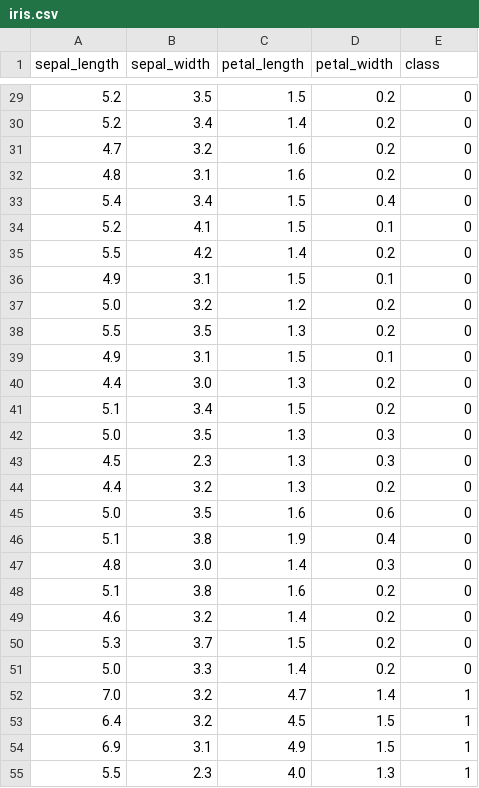
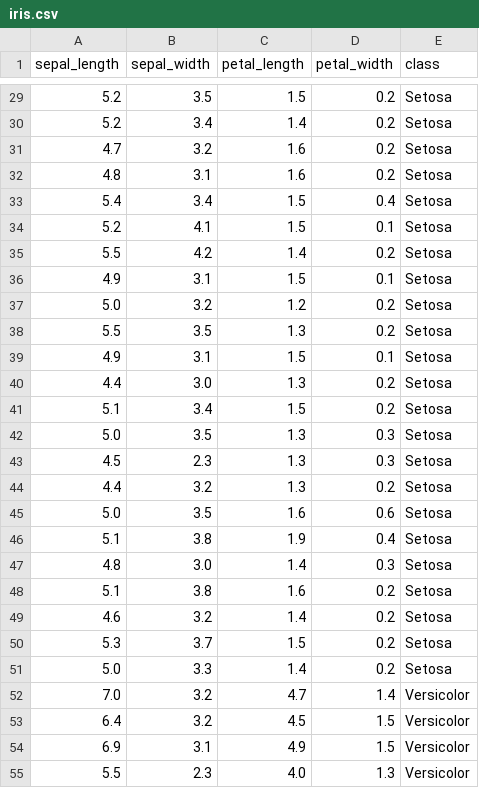
Before and after one commit to nonodev96/nets4learning, a CSV file: public/models/00-tabular-classification/iris/iris.csv, drawn as a sheet; only a part is shown, gaps mark what is left out; the diff covers the shown part only.

```diff
--- a/public/models/00-tabular-classification/iris/iris.csv
+++ b/public/models/00-tabular-classification/iris/iris.csv
@@ -29,27 +29,27 @@ sepal_length,sepal_width,petal_length,petal_width,class
-5.2,3.5,1.5,0.2,0
-5.2,3.4,1.4,0.2,0
-4.7,3.2,1.6,0.2,0
-4.8,3.1,1.6,0.2,0
-5.4,3.4,1.5,0.4,0
-5.2,4.1,1.5,0.1,0
-5.5,4.2,1.4,0.2,0
-4.9,3.1,1.5,0.1,0
-5.0,3.2,1.2,0.2,0
-5.5,3.5,1.3,0.2,0
-4.9,3.1,1.5,0.1,0
-4.4,3.0,1.3,0.2,0
-5.1,3.4,1.5,0.2,0
-5.0,3.5,1.3,0.3,0
-4.5,2.3,1.3,0.3,0
-4.4,3.2,1.3,0.2,0
-5.0,3.5,1.6,0.6,0
-5.1,3.8,1.9,0.4,0
-4.8,3.0,1.4,0.3,0
-5.1,3.8,1.6,0.2,0
-4.6,3.2,1.4,0.2,0
-5.3,3.7,1.5,0.2,0
-5.0,3.3,1.4,0.2,0
-7.0,3.2,4.7,1.4,1
-6.4,3.2,4.5,1.5,1
-6.9,3.1,4.9,1.5,1
-5.5,2.3,4.0,1.3,1
+5.2,3.5,1.5,0.2,Setosa
+5.2,3.4,1.4,0.2,Setosa
+4.7,3.2,1.6,0.2,Setosa
+4.8,3.1,1.6,0.2,Setosa
+5.4,3.4,1.5,0.4,Setosa
+5.2,4.1,1.5,0.1,Setosa
+5.5,4.2,1.4,0.2,Setosa
+4.9,3.1,1.5,0.1,Setosa
+5.0,3.2,1.2,0.2,Setosa
+5.5,3.5,1.3,0.2,Setosa
+4.9,3.1,1.5,0.1,Setosa
+4.4,3.0,1.3,0.2,Setosa
+5.1,3.4,1.5,0.2,Setosa
+5.0,3.5,1.3,0.3,Setosa
+4.5,2.3,1.3,0.3,Setosa
+4.4,3.2,1.3,0.2,Setosa
+5.0,3.5,1.6,0.6,Setosa
+5.1,3.8,1.9,0.4,Setosa
+4.8,3.0,1.4,0.3,Setosa
+5.1,3.8,1.6,0.2,Setosa
+4.6,3.2,1.4,0.2,Setosa
+5.3,3.7,1.5,0.2,Setosa
+5.0,3.3,1.4,0.2,Setosa
+7.0,3.2,4.7,1.4,Versicolor
+6.4,3.2,4.5,1.5,Versicolor
+6.9,3.1,4.9,1.5,Versicolor
+5.5,2.3,4.0,1.3,Versicolor
```
Also changed, not shown: 123 edited cells elsewhere in this file, 21 other files.
